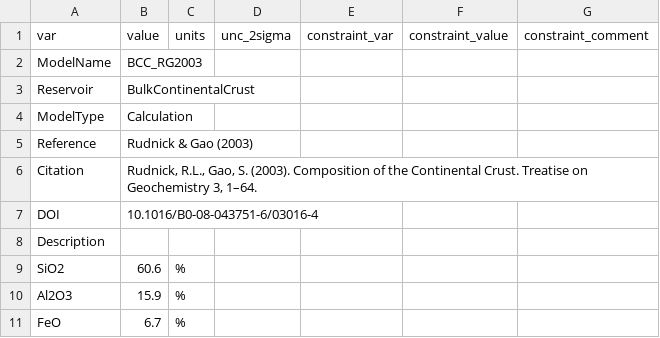
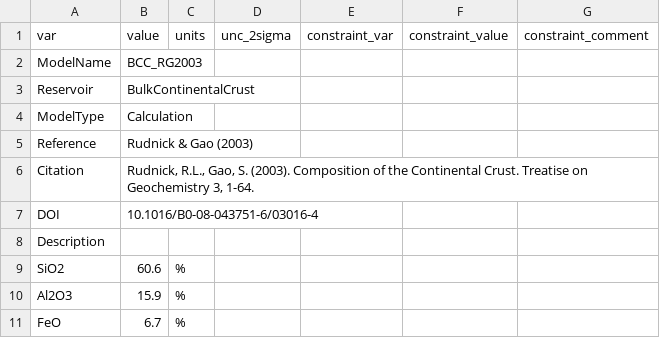
Before and after one commit to morganjwilliams/pyrolite, a CSV file: pyrolite/data/geochem/refcomp/BCC_RudnickGao2003.csv, drawn as a sheet; only a part is shown; the diff names each change by its address in the sheet, - before the commit and + after, or states it on an @@ line.

```diff
--- a/pyrolite/data/geochem/refcomp/BCC_RudnickGao2003.csv
+++ b/pyrolite/data/geochem/refcomp/BCC_RudnickGao2003.csv
-B6 (value): …Geochemistry 3, 1–64.
+B6 (value): …Geochemistry 3, 1-64.
```
Also changed, not shown: pyrolite/data/geochem/refcomp/ARS_Condie1993.csv, pyrolite/data/geochem/refcomp/BCC_RudnickGao2014.csv, 31 other files.
